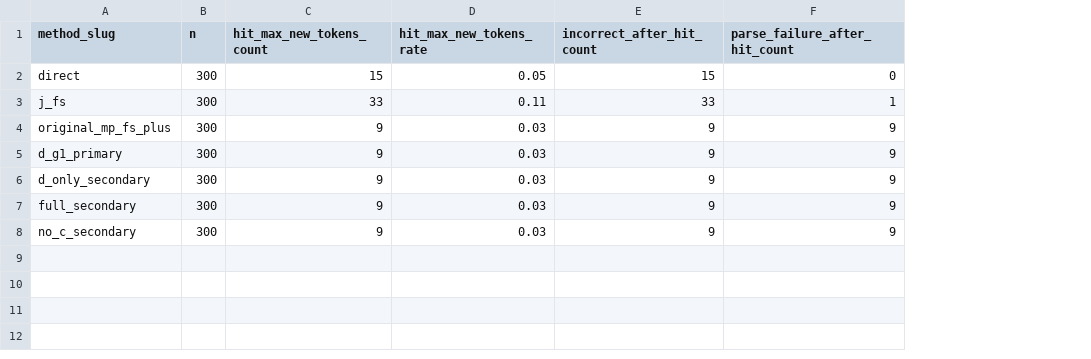
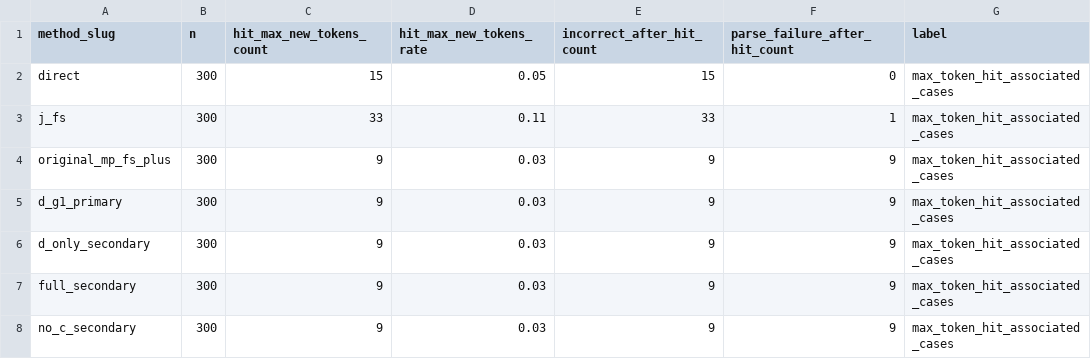
Before and after one commit to hueptk0711/SQLite-Writes, a CSV file: stage4r_fresh_failure_attribution/artifacts/hit_max_new_tokens_summary.csv, drawn as a sheet; the diff names each change by its address in the sheet, - before the commit and + after, or states it on an @@ line.

```diff
--- a/stage4r_fresh_failure_attribution/artifacts/hit_max_new_tokens_summary.csv
+++ b/stage4r_fresh_failure_attribution/artifacts/hit_max_new_tokens_summary.csv
+column G (label), rows 2-8: all max_token_hit_associated_cases
```
Also changed, not shown: stage4r_fresh_failure_attribution/artifacts/d_g1_failure_sample_level.csv, stage4r_fresh_failure_attribution/artifacts/d_g1_failure_taxonomy.csv, 30 other files.
